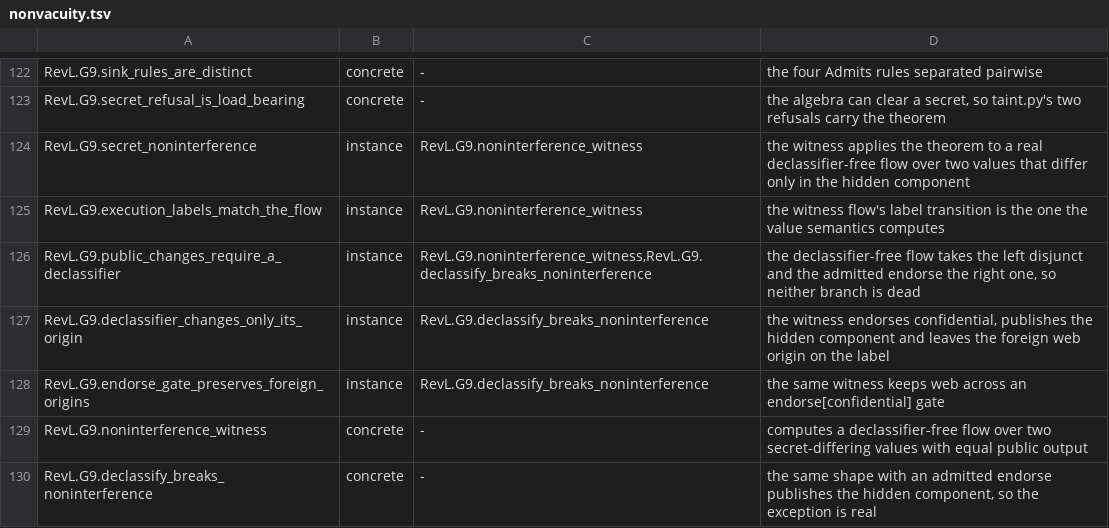
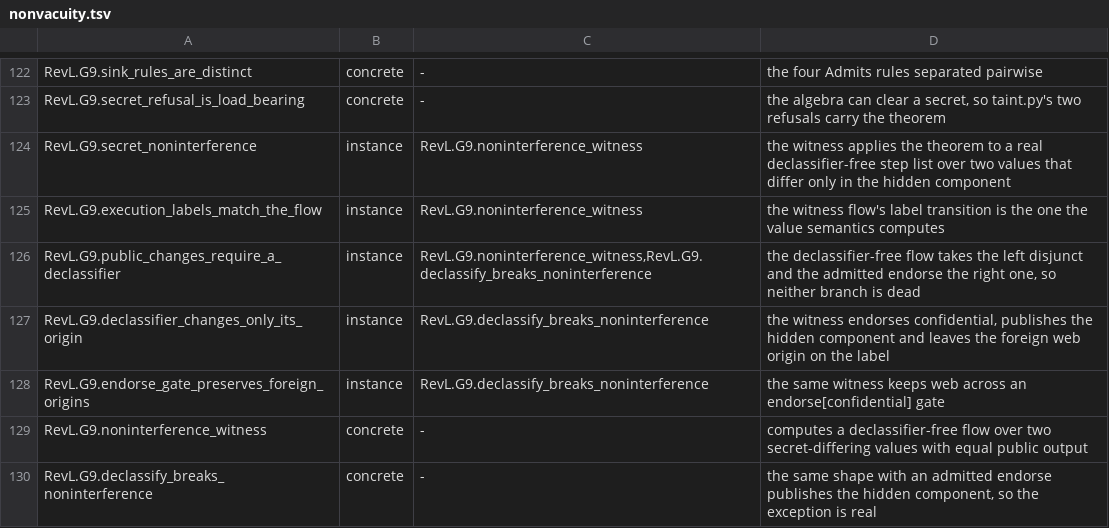
Before and after one commit to inso1337/revl, a TSV file: formal/scripts/nonvacuity.tsv, drawn as a sheet; only a part is shown, gaps mark what is left out.

Commit message:
formal: state the value-semantics result plainly (review)
`secret_noninterference` no longer takes an unused `Flow` hypothesis: the
public half is a property of `stepVal`, not a consequence of the G9 flow
rules, and the theorem now says so. `exec_label_congr` supplies the label
half without a Flow, and `execution_labels_match_the_flow` remains the
separate label bridge. The STATUS ledger, the G9 section and the P36/P37
abstracts are reworded to match, and the new ledger rows and the witness
doc drop the em-dashes.

Hooks skipped: the affected-test selection expands a formal and ledger
change to the formal suites, which duplicate the formal gate run for this
revision; the affected doc and certificate tests were run directly.

```diff
--- a/formal/scripts/nonvacuity.tsv
+++ b/formal/scripts/nonvacuity.tsv
@@ -123,3 +123,3 @@ RevL.G9.sink_rules_are_distinct	concrete	-	the four Admits rules separated pairw
 RevL.G9.secret_refusal_is_load_bearing	concrete	-	the algebra can clear a secret, so taint.py's two refusals carry the theorem
-RevL.G9.secret_noninterference	instance	RevL.G9.noninterference_witness	the witness applies the theorem to a real declassifier-free flow over two values that differ only in the hidden component
+RevL.G9.secret_noninterference	instance	RevL.G9.noninterference_witness	the witness applies the theorem to a real declassifier-free step list over two values that differ only in the hidden component
 RevL.G9.execution_labels_match_the_flow	instance	RevL.G9.noninterference_witness	the witness flow's label transition is the one the value semantics computes
```
Also changed, not shown: 5 other files.
